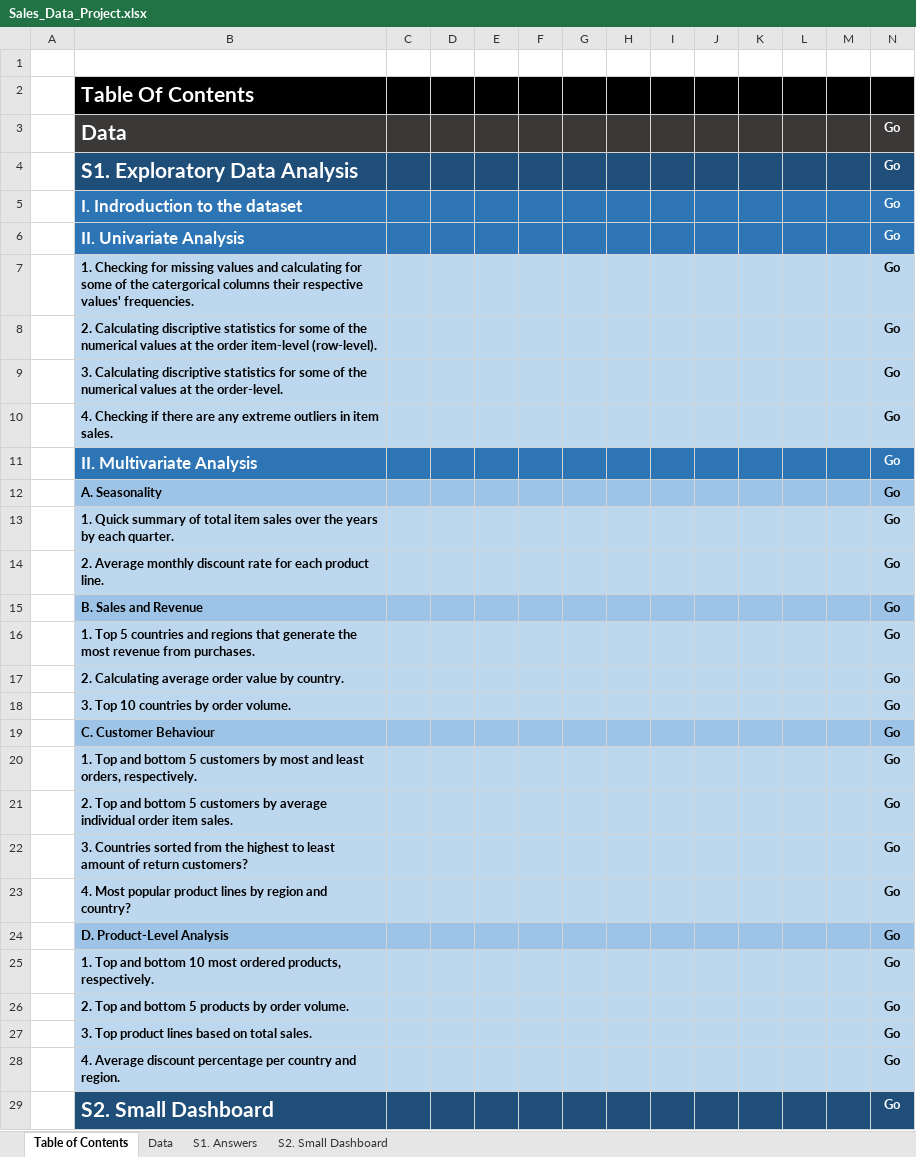
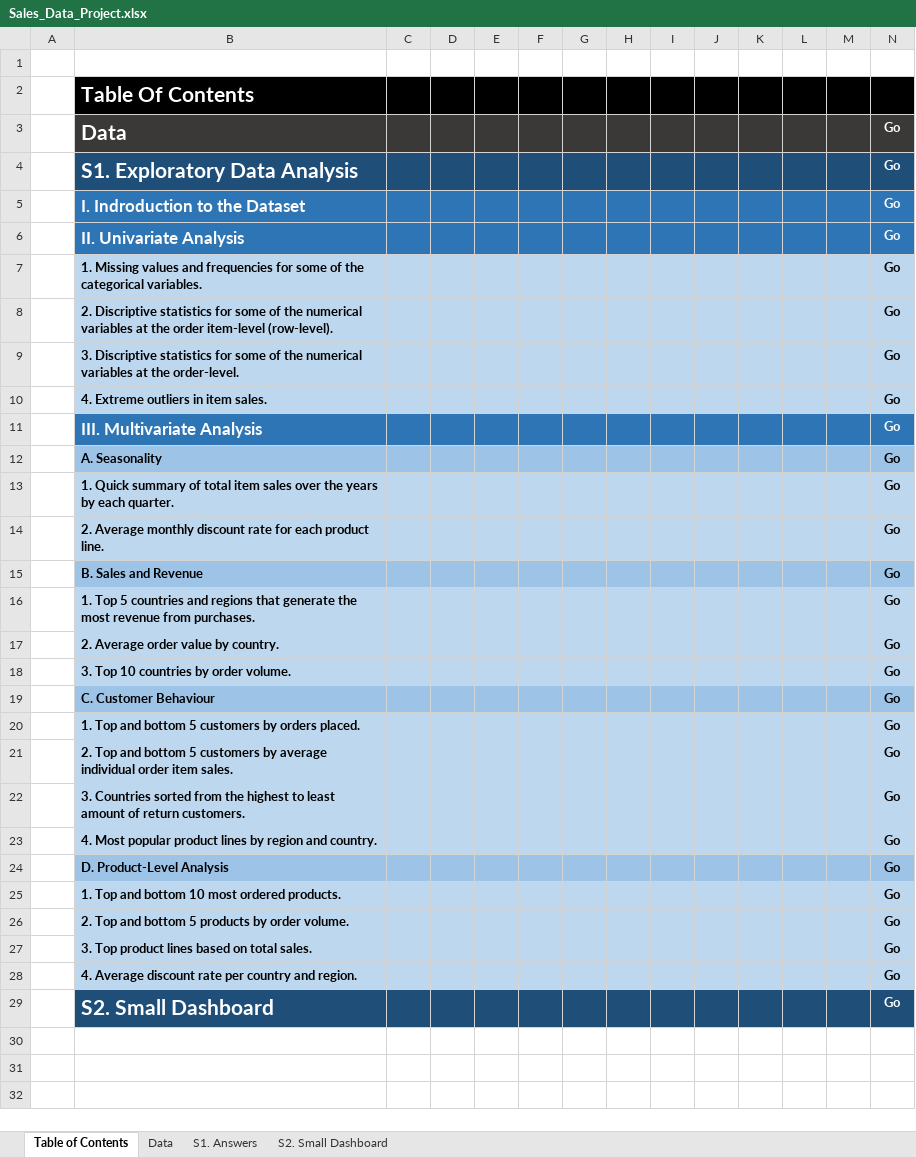
Before and after one commit to EfiLygda/Excel-Projects, an Excel workbook: Sales Data/Sales_Data_Project.xlsx, sheet Table of Contents, drawn as a sheet; values as stored, in another font and other column widths than the file's, no borders; the diff names each change by its address in the sheet, - before the commit and + after, or states it on an @@ line.

```diff
--- a/Sales Data/Sales_Data_Project.xlsx (sheet Table of Contents)
+++ b/Sales Data/Sales_Data_Project.xlsx (sheet Table of Contents)
-B5: I. Indroduction to the dataset
+B5: I. Indroduction to the Dataset
-B7: 1. Checking for missing values and calculating for some of the catergorical columns their respective values' frequencies.
+B7: 1. Missing values and frequencies for some of the categorical variables.
-B8: 2. Calculating discriptive statistics for some of the numerical values at the…
+B8: 2. Discriptive statistics for some of the numerical variables at the…
-B9: 3. Calculating discriptive statistics for some of the numerical values at the…
+B9: 3. Discriptive statistics for some of the numerical variables at the…
-B10: 4. Checking if there are any extreme outliers in…
+B10: 4. Extreme outliers in…
-B11: II. Multivariate Analysis
+B11: III. Multivariate Analysis
-B17: 2. Calculating average order value by country.
+B17: 2. Average order value by country.
-B20: …customers by most and least orders, respectively.
+B20: …customers by orders placed.
-B22: …of return customers?
+B22: …of return customers.
-B23: …region and country?
+B23: …region and country.
-B25: …most ordered products, respectively.
+B25: …most ordered products.
-B28: …Average discount percentage per country…
+B28: …Average discount rate per country…
```
Also changed, not shown: sheet S1. Answers, charts or pictures.
